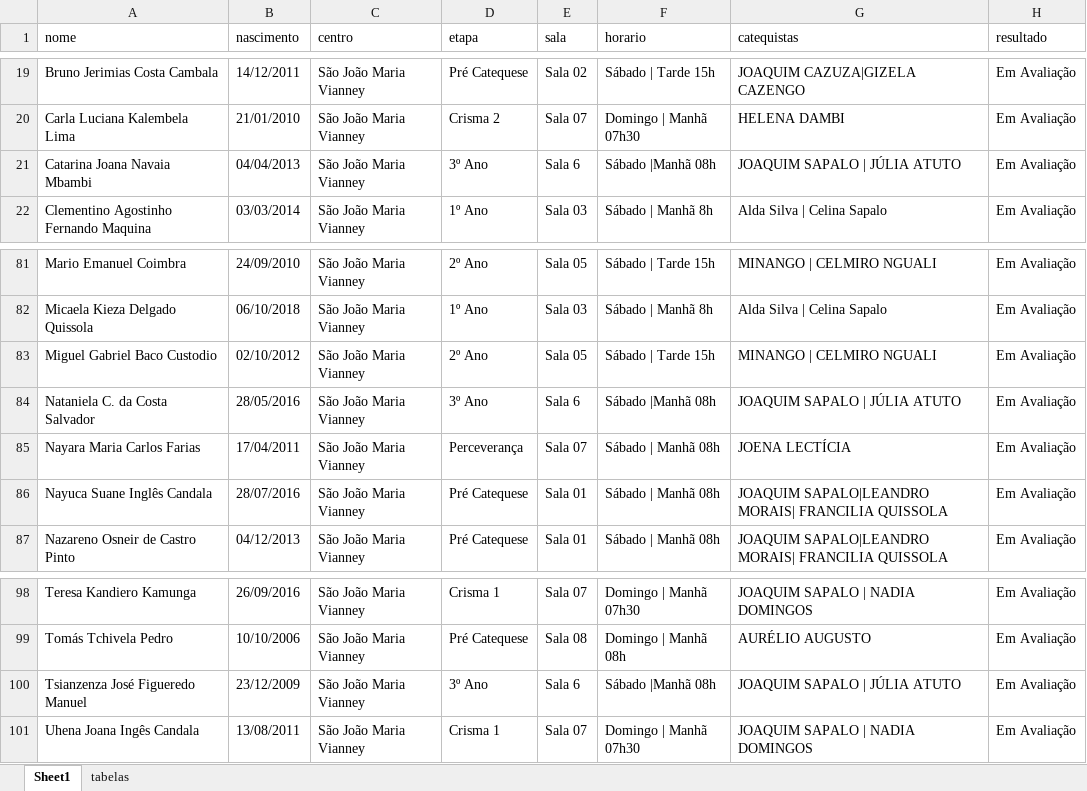
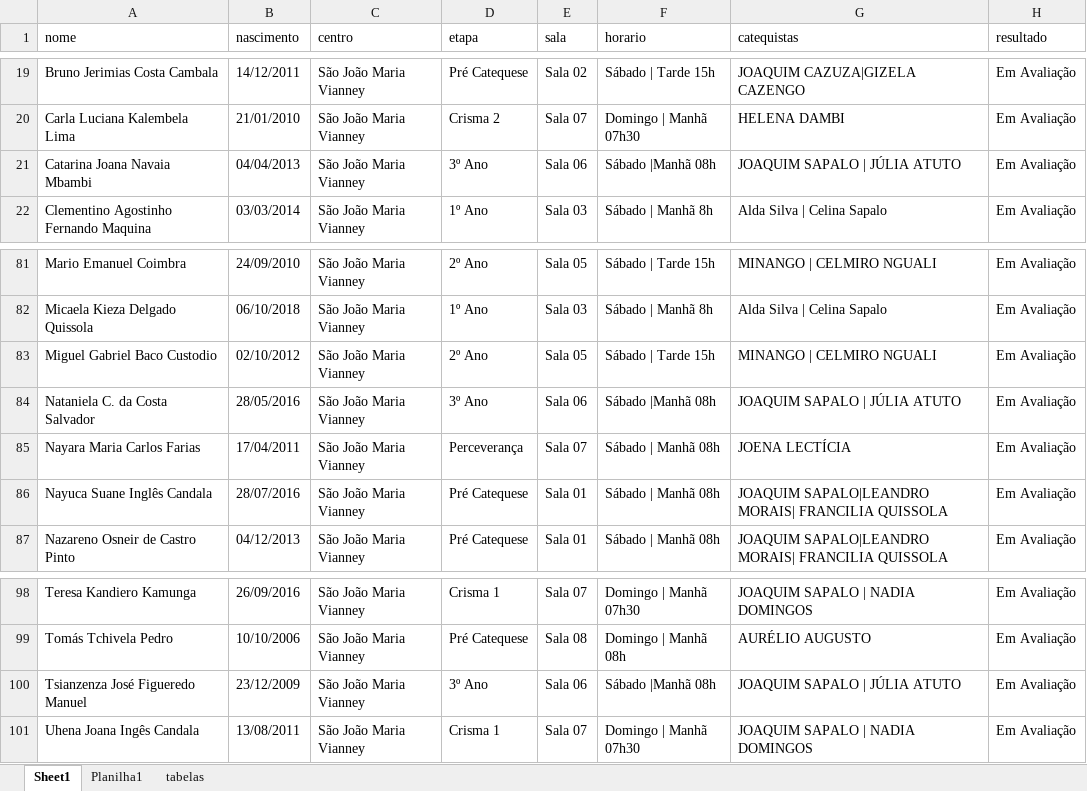
Before and after one commit to santamariagorettiluanda/catequese2025-2026, an Excel workbook: dados-catequese.xlsx, sheet Sheet1, drawn as a sheet; only a part is shown, gaps mark what is left out; values as stored, in another font and other column widths than the file's, no cell formats; the diff covers the shown part only; the diff names each change by its address in the sheet, - before the commit and + after, or states it on an @@ line.

```diff
--- a/dados-catequese.xlsx (sheet Sheet1)
+++ b/dados-catequese.xlsx (sheet Sheet1)
+sheet tab: Planilha1
-E21 (sala): Sala 6
+E21 (sala): Sala 06
-E84 (sala): Sala 6
+E84 (sala): Sala 06
-E100 (sala): Sala 6
+E100 (sala): Sala 06
```
Also changed, not shown: 1 added row and 25 edited cells elsewhere in this sheet, cell formats.
